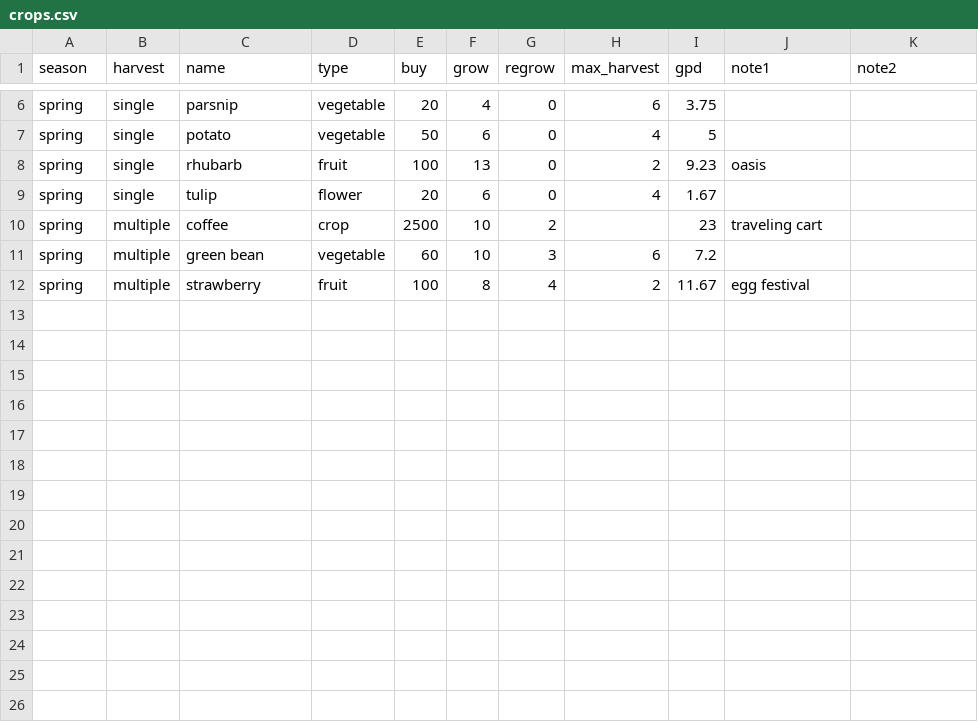
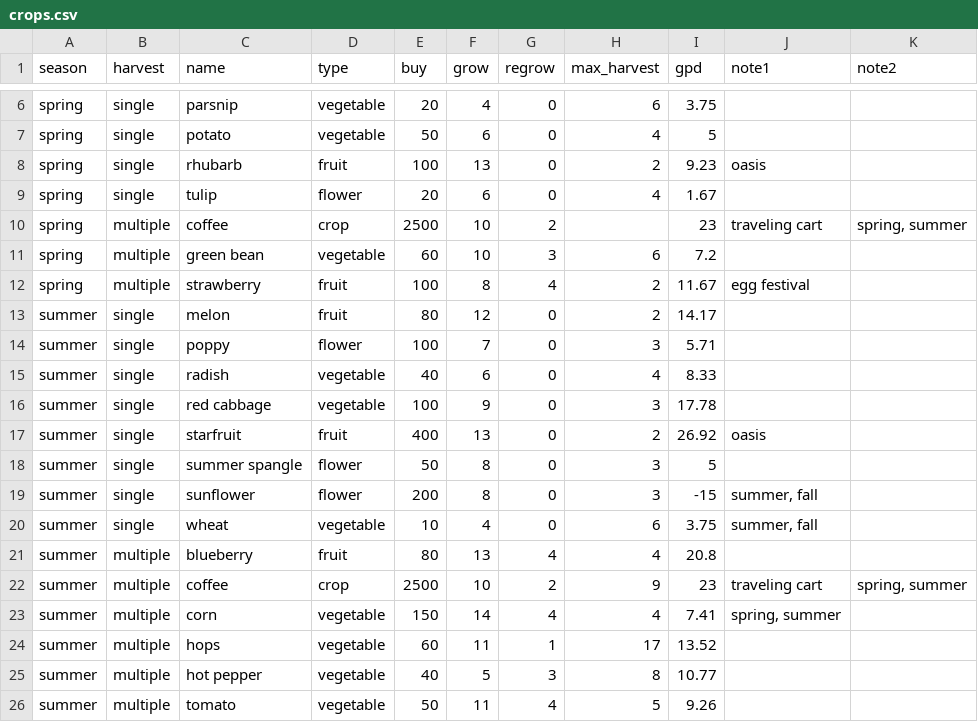
Before and after one commit to ungsonn/stardew-valley, a CSV file: crops.csv, drawn as a sheet; only a part is shown, gaps mark what is left out.

Commit message:
added summer

```diff
--- a/crops.csv
+++ b/crops.csv
@@ -9,4 +9,18 @@ spring,single,rhubarb,fruit,100,13,0,2,9.23,oasis,
 spring,single,tulip,flower,20,6,0,4,1.67,,
-spring,multiple,coffee,crop,2500,10,2,,23,traveling cart,
+spring,multiple,coffee,crop,2500,10,2,,23,traveling cart,"spring, summer"
 spring,multiple,green bean,vegetable,60,10,3,6,7.2,,
 spring,multiple,strawberry,fruit,100,8,4,2,11.67,egg festival,
+summer,single,melon,fruit,80,12,0,2,14.17,,
+summer,single,poppy,flower,100,7,0,3,5.71,,
+summer,single,radish,vegetable,40,6,0,4,8.33,,
+summer,single,red cabbage,vegetable,100,9,0,3,17.78,,
+summer,single,starfruit,fruit,400,13,0,2,26.92,oasis,
+summer,single,summer spangle,flower,50,8,0,3,5,,
+summer,single,sunflower,flower,200,8,0,3,-15,"summer, fall",
+summer,single,wheat,vegetable,10,4,0,6,3.75,"summer, fall",
+summer,multiple,blueberry,fruit,80,13,4,4,20.8,,
+summer,multiple,coffee,crop,2500,10,2,9,23,traveling cart,"spring, summer"
+summer,multiple,corn,vegetable,150,14,4,4,7.41,"spring, summer",
+summer,multiple,hops,vegetable,60,11,1,17,13.52,,
+summer,multiple,hot pepper,vegetable,40,5,3,8,10.77,,
+summer,multiple,tomato,vegetable,50,11,4,5,9.26,,
```
Also changed, not shown: 2 other files.
